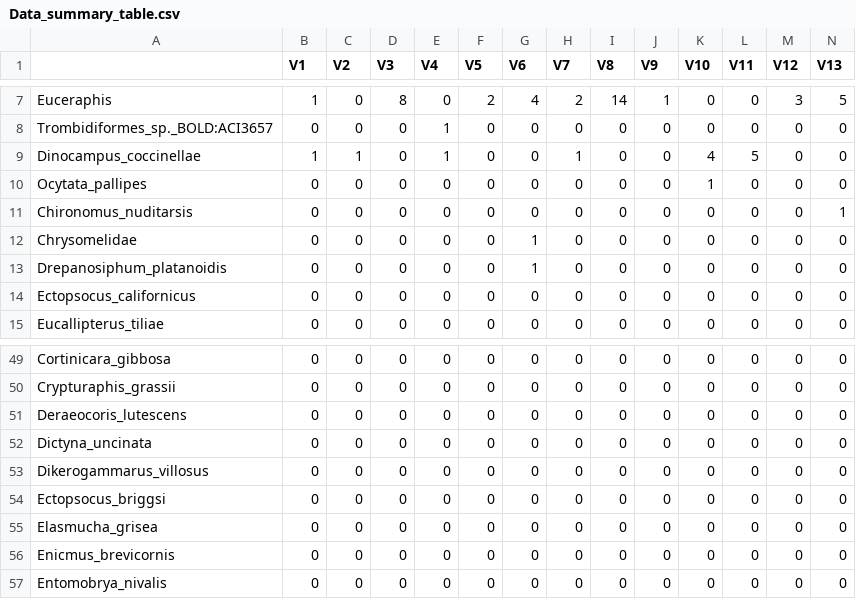
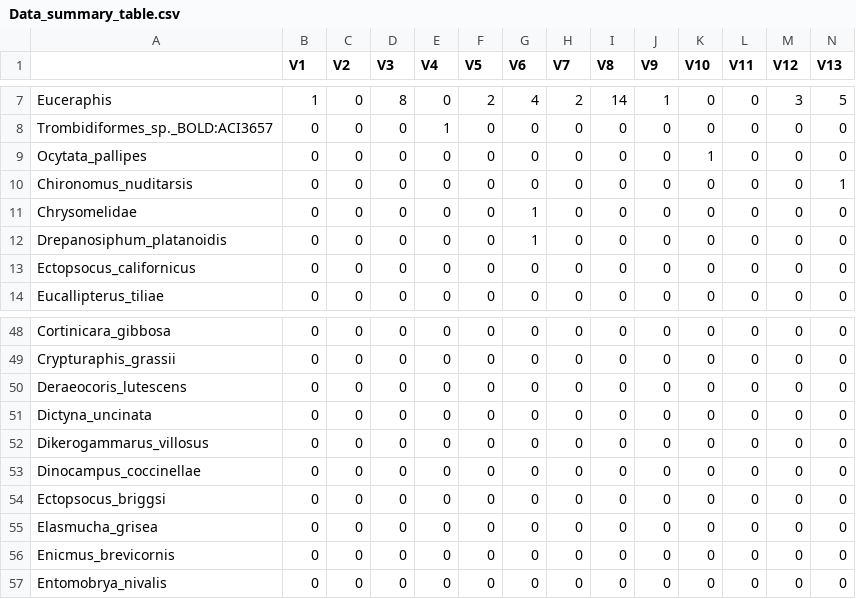
Before and after one commit to mbenucci/MATI_Harmonia-axyridis, a CSV file: R_outputs/Data_summary_table.csv, drawn as a sheet; only a part is shown, gaps mark what is left out; removed rows and columns are numbered as before the commit, all else as after; rows hold the shown columns only; the diff names each change by its address in the sheet, - before the commit and + after, or states it on an @@ line.

```diff
--- a/R_outputs/Data_summary_table.csv
+++ b/R_outputs/Data_summary_table.csv
-row 9: Dinocampus_coccinellae | 1 | 1 | 0 | 1 | 0 | 0 | 1 | 0 | 0 | 4 | 5 | 0 | 0
+row 53: Dinocampus_coccinellae | 0 | 0 | 0 | 0 | 0 | 0 | 0 | 0 | 0 | 0 | 0 | 0 | 0
```
Also changed, not shown: 12 other files.
